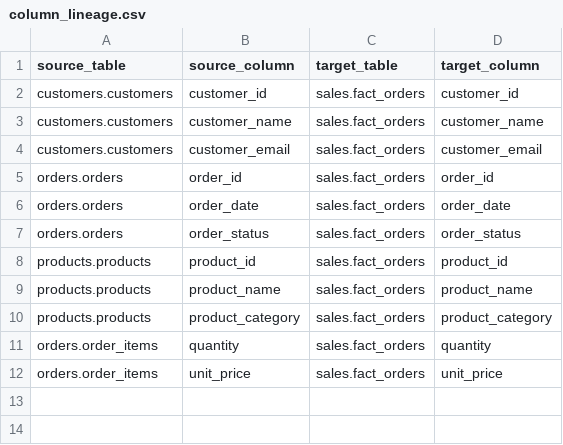
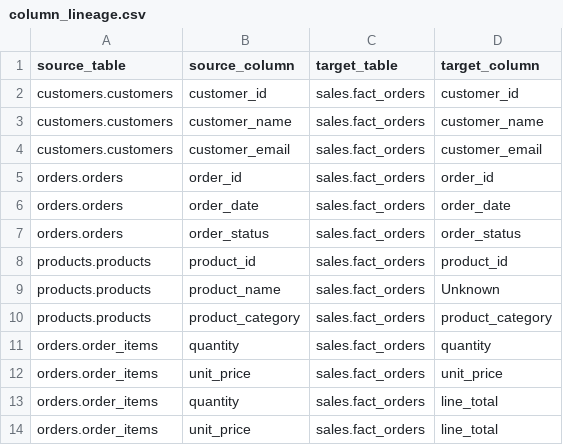
Before and after one commit to clydewatts1/sql_ai_analizer, a CSV file: column_lineage.csv, drawn as a sheet.

```diff
--- a/column_lineage.csv
+++ b/column_lineage.csv
@@ -8,3 +8,3 @@ orders.orders,order_status,sales.fact_orders,order_status
 products.products,product_id,sales.fact_orders,product_id
-products.products,product_name,sales.fact_orders,product_name
+products.products,product_name,sales.fact_orders,Unknown
 products.products,product_category,sales.fact_orders,product_category
@@ -12 +12,3 @@ orders.order_items,quantity,sales.fact_orders,quantity
 orders.order_items,unit_price,sales.fact_orders,unit_price
+orders.order_items,quantity,sales.fact_orders,line_total
+orders.order_items,unit_price,sales.fact_orders,line_total
```
Also changed, not shown: 2 other files.
